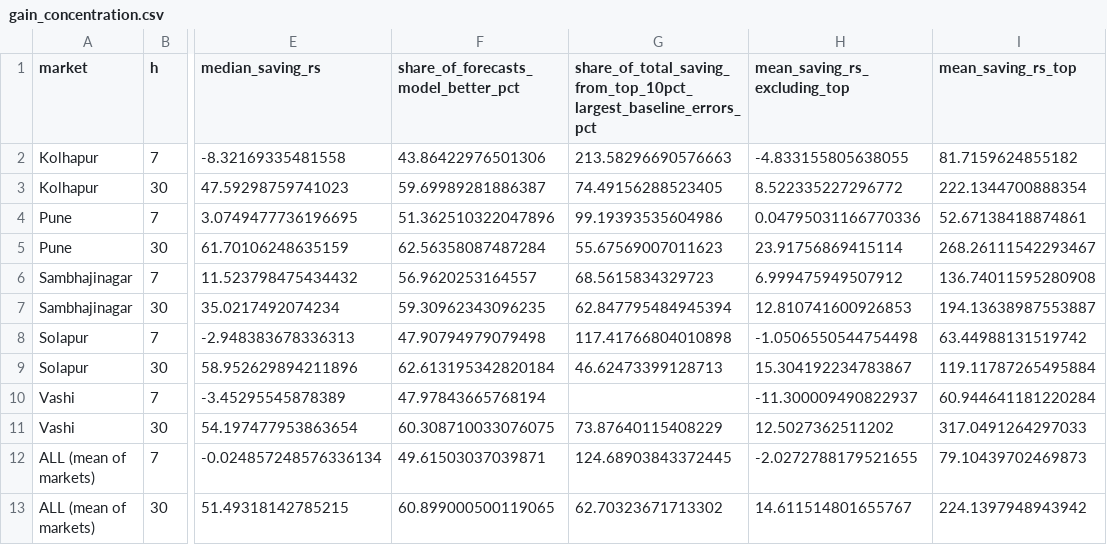
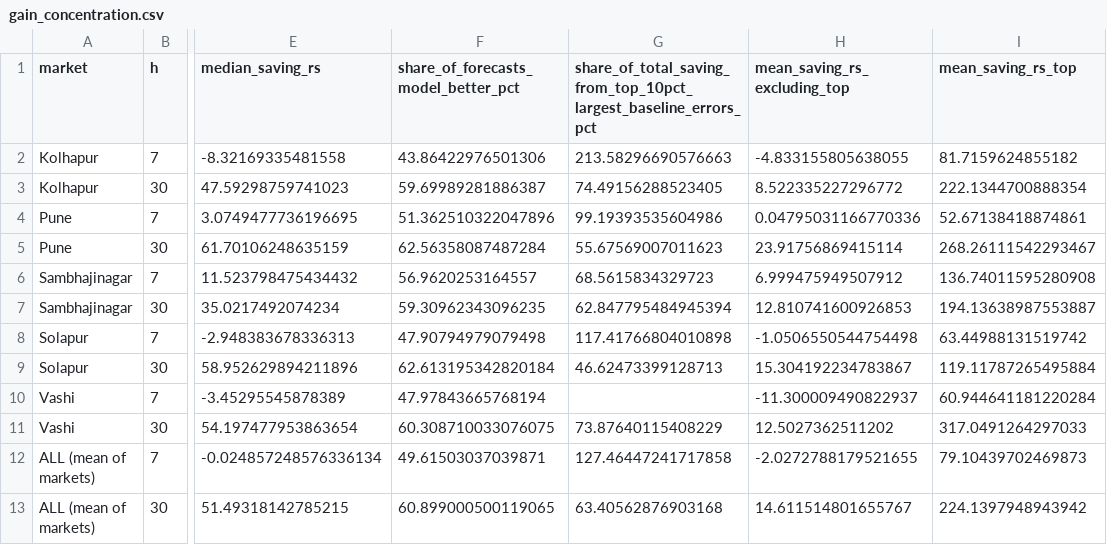
Before and after one commit to tusharpatange18-beep/onion-mandi-forecast, a CSV file: results/gain_concentration.csv, drawn as a sheet; only a part is shown, gaps mark what is left out; the diff names each change by its address in the sheet, - before the commit and + after, or states it on an @@ line.

```diff
--- a/results/gain_concentration.csv
+++ b/results/gain_concentration.csv
-G12: 124.68903843372445
+G12: 127.46447241717858
-G13: 62.70323671713302
+G13: 63.40562876903168
```
Also changed, not shown: 1 other file.
